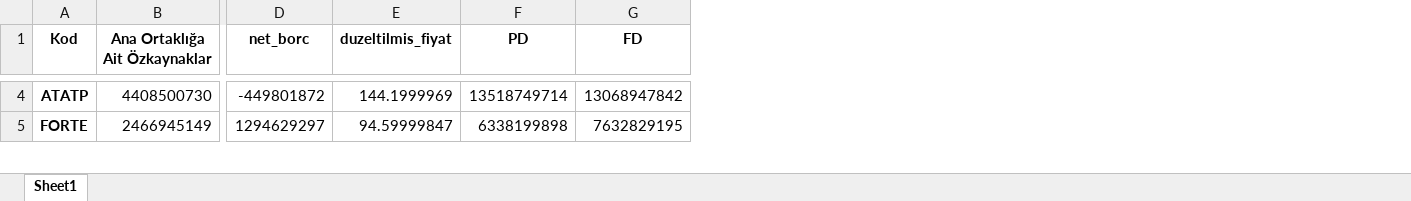
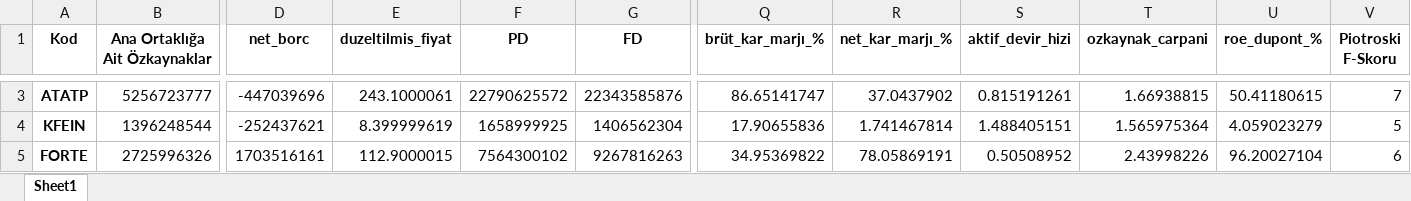
Before and after one commit to okandeniz/Stock-Market-Analysis, an Excel workbook: sektorler/Teknoloji.xlsx, sheet Sheet1, drawn as a sheet; only a part is shown, gaps mark what is left out; values as stored, in another font and other column widths than the file's, no borders; addresses are those after the commit; rows hold the shown columns only; the diff covers the shown part only; the diff names each change by its address in the sheet, - before the commit and + after, or states it on an @@ line.

```diff
--- a/sektorler/Teknoloji.xlsx (sheet Sheet1)
+++ b/sektorler/Teknoloji.xlsx (sheet Sheet1)
+column Q (brüt_kar_marjı_%), row 3: 86.65141747; row 5: 34.95369822
+column R (net_kar_marjı_%), row 3: 37.0437902; row 5: 78.05869191
+column S (aktif_devir_hizi), row 3: 0.815191261; row 5: 0.50508952
+column T (ozkaynak_carpani), row 3: 1.66938815; row 5: 2.43998226
+column U (roe_dupont_%), row 3: 50.41180615; row 5: 96.20027104
+column V (Piotroski F-Skoru), row 3: 7; row 5: 6
-B3 (Ana Ortaklığa Ait Özkaynaklar): 4408500730
+B3 (Ana Ortaklığa Ait Özkaynaklar): 5256723777
-D3 (net_borc): -449801872
+D3 (net_borc): -447039696
-E3 (duzeltilmis_fiyat): 144.1999969
+E3 (duzeltilmis_fiyat): 243.1000061
-F3 (PD): 13518749714
+F3 (PD): 22790625572
-G3 (FD): 13068947842
+G3 (FD): 22343585876
+row 4: KFEIN | 1396248544 | -252437621 | 8.399999619 | 1658999925 | 1406562304 | 17.90655836 | 1.741467814 | 1.488405151 | 1.565975364 | 4.059023279 | 5
-B5 (Ana Ortaklığa Ait Özkaynaklar): 2466945149
+B5 (Ana Ortaklığa Ait Özkaynaklar): 2725996326
-D5 (net_borc): 1294629297
+D5 (net_borc): 1703516161
-E5 (duzeltilmis_fiyat): 94.59999847
+E5 (duzeltilmis_fiyat): 112.9000015
-F5 (PD): 6338199898
+F5 (PD): 7564300102
-G5 (FD): 7632829195
+G5 (FD): 9267816263
```
Also changed, not shown: 12 added rows, 10 removed rows and 247 edited cells elsewhere in this sheet, sektorler/Elektrik - Doğalgaz Dağıtım.xlsx, sektorler/Gıda.xlsx, 57 other files.
